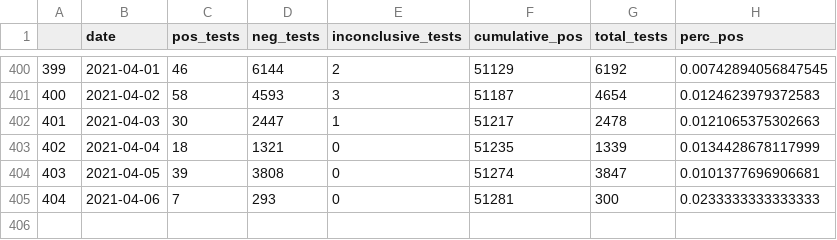
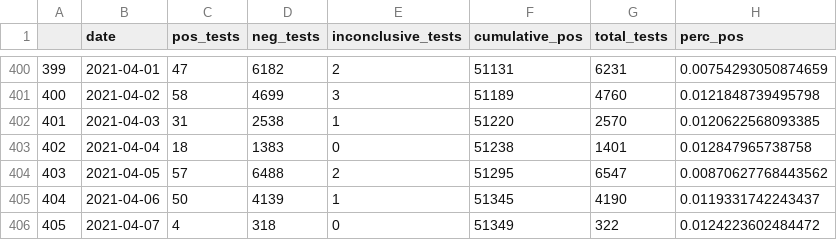
Before and after one commit to stanfordfuturebay/stanfordfuturebay.github.io, a CSV file: covid19/smc_tests_scraped.csv, drawn as a sheet; only a part is shown, gaps mark what is left out; the diff covers the shown part only.

```diff
--- a/covid19/smc_tests_scraped.csv
+++ b/covid19/smc_tests_scraped.csv
@@ -400,6 +400,7 @@
-"399",2021-04-01,46,6144,2,51129,6192,0.00742894056847545
-"400",2021-04-02,58,4593,3,51187,4654,0.0124623979372583
-"401",2021-04-03,30,2447,1,51217,2478,0.0121065375302663
-"402",2021-04-04,18,1321,0,51235,1339,0.0134428678117999
-"403",2021-04-05,39,3808,0,51274,3847,0.0101377696906681
-"404",2021-04-06,7,293,0,51281,300,0.0233333333333333
+"399",2021-04-01,47,6182,2,51131,6231,0.00754293050874659
+"400",2021-04-02,58,4699,3,51189,4760,0.0121848739495798
+"401",2021-04-03,31,2538,1,51220,2570,0.0120622568093385
+"402",2021-04-04,18,1383,0,51238,1401,0.012847965738758
+"403",2021-04-05,57,6488,2,51295,6547,0.00870627768443562
+"404",2021-04-06,50,4139,1,51345,4190,0.0119331742243437
+"405",2021-04-07,4,318,0,51349,322,0.0124223602484472
```
Also changed, not shown: 34 edited cells elsewhere in this file, covid19/smc_cases_scraped.csv, covid19/smc_covid_dem_data_scraped.csv, 1 other file.
